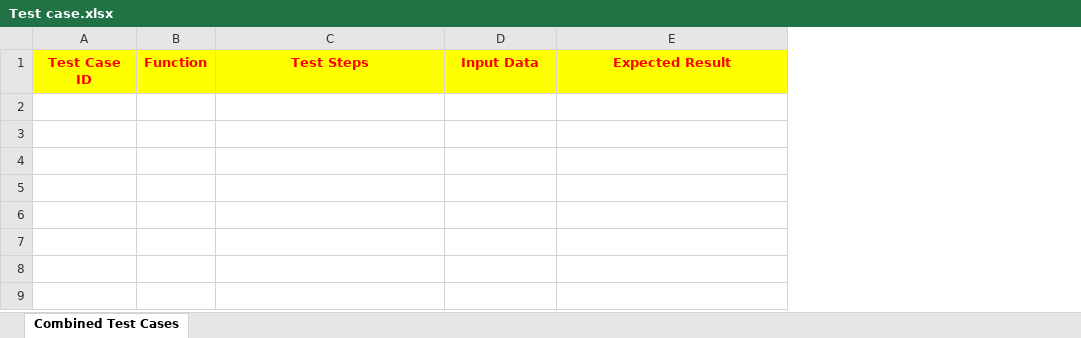
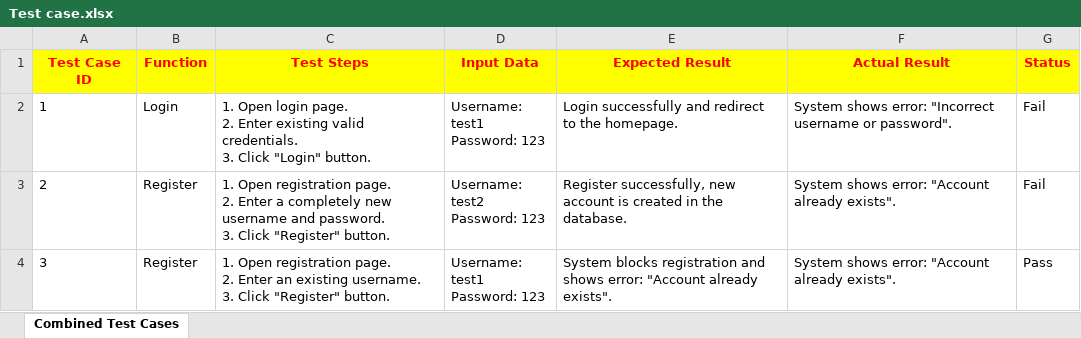
Before and after one commit to JKLMMC/Network-Programming-Chat-LAN, an Excel workbook: Extra/Test case.xlsx, sheet Combined Test Cases, drawn as a sheet; values as stored, in another font and other column widths than the file's, no borders; ↵ is a line break in a cell; the diff names each change by its address in the sheet, - before the commit and + after, or states it on an @@ line.

Commit message:
Cập nhật test case.

```diff
--- a/Extra/Test case.xlsx (sheet Combined Test Cases)
+++ b/Extra/Test case.xlsx (sheet Combined Test Cases)
+column F (Actual Result), empty
+column G (Status), empty
+row 2: 1 | Login | 1. Open login page. ↵ 2. Enter existing valid credentials. ↵ 3. Click "Login" button. | Username: test1 ↵ Password: 123 | Login successfully and redirect to the homepage. | System shows error: "Incorrect username or password". | Fail
+row 3: 2 | Register | 1. Open registration page. ↵ 2. Enter a completely new username and password. ↵ 3. Click "Register" button. | Username: test2 ↵ Password: 123 | Register successfully, new account is created in the database. | System shows error: "Account already exists". | Fail
+row 4: 3 | Register | 1. Open registration page. ↵ 2. Enter an existing username. ↵ 3. Click "Register" button. | Username: test1 ↵ Password: 123 | System blocks registration and shows error: "Account already exists". | System shows error: "Account already exists". | Pass
```
